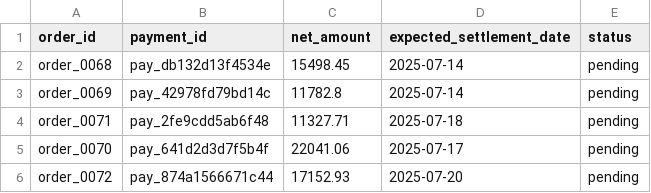
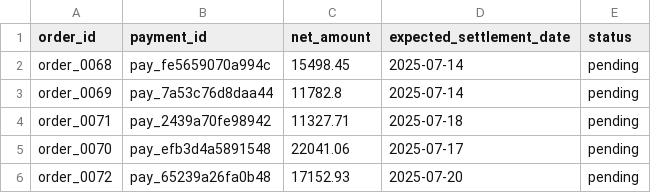
Before and after one commit to ayush12102004/settlesense, a CSV file: data/pending_settlements.csv, drawn as a sheet.

```diff
--- a/data/pending_settlements.csv
+++ b/data/pending_settlements.csv
@@ -1,6 +1,6 @@
 order_id,payment_id,net_amount,expected_settlement_date,status
-order_0068,pay_db132d13f4534e,15498.45,2025-07-14,pending
-order_0069,pay_42978fd79bd14c,11782.8,2025-07-14,pending
-order_0071,pay_2fe9cdd5ab6f48,11327.71,2025-07-18,pending
-order_0070,pay_641d2d3d7f5b4f,22041.06,2025-07-17,pending
-order_0072,pay_874a1566671c44,17152.93,2025-07-20,pending
+order_0068,pay_fe5659070a994c,15498.45,2025-07-14,pending
+order_0069,pay_7a53c76d8daa44,11782.8,2025-07-14,pending
+order_0071,pay_2439a70fe98942,11327.71,2025-07-18,pending
+order_0070,pay_efb3d4a5891548,22041.06,2025-07-17,pending
+order_0072,pay_65239a26fa0b48,17152.93,2025-07-20,pending
```
Also changed, not shown: data/audit_trail.csv, data/gateway_settlement.csv, 9 other files.
